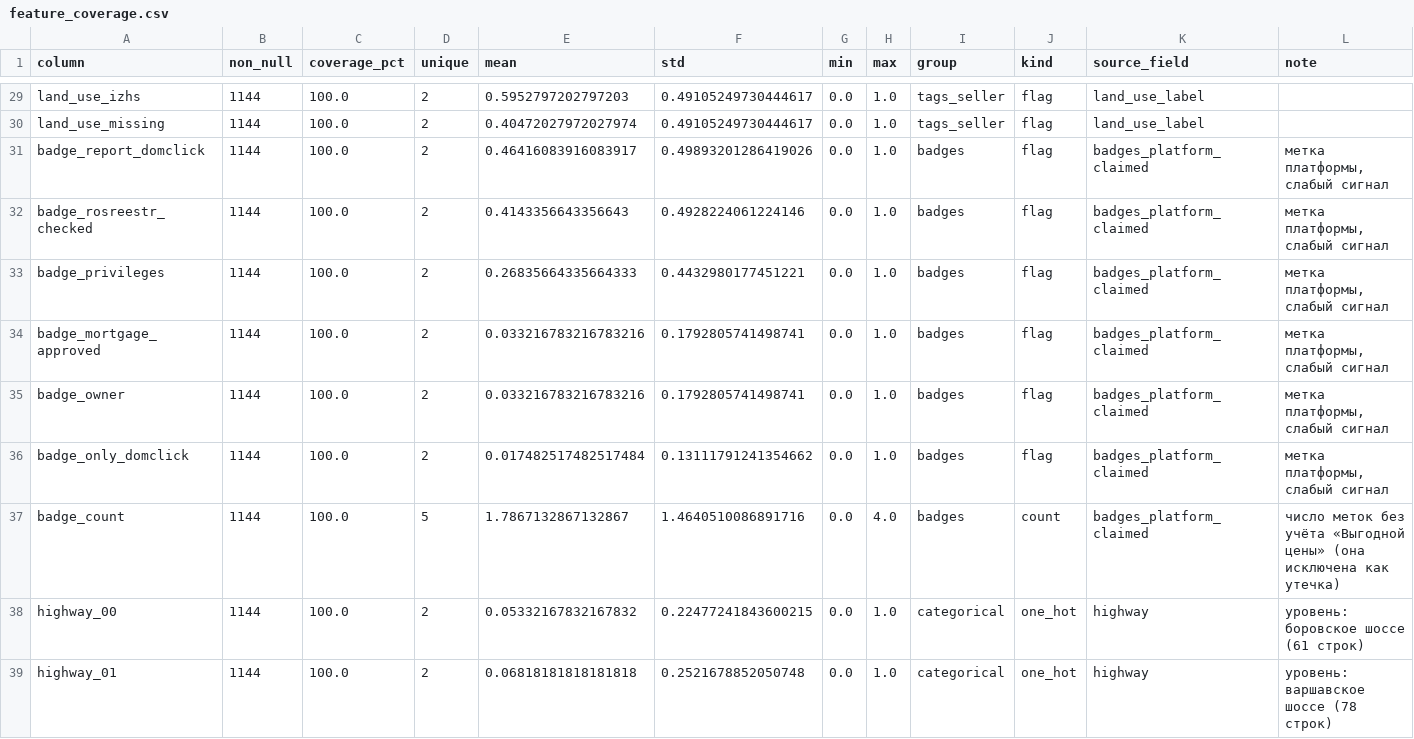
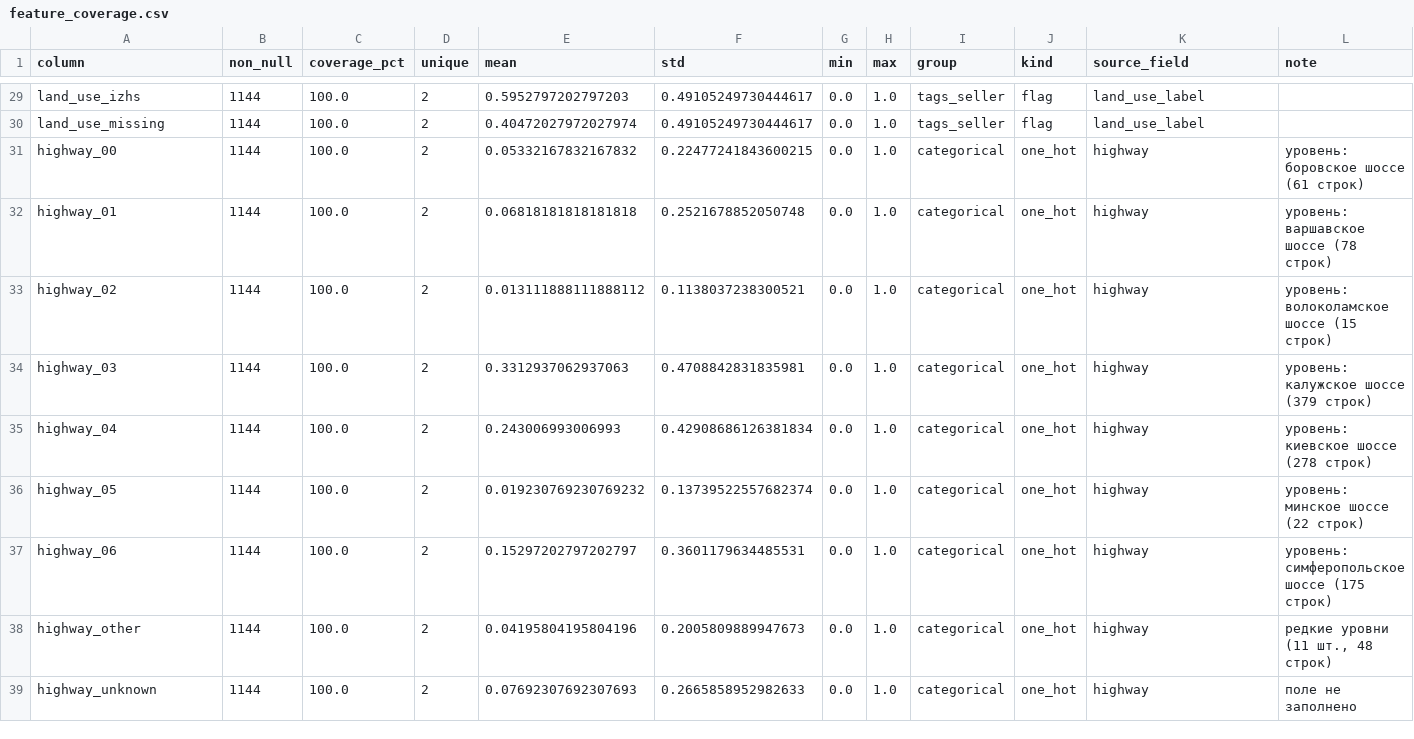
Before and after one commit to findatalab/domclick, a CSV file: reports/features_rich/feature_coverage.csv, drawn as a sheet; only a part is shown, gaps mark what is left out; the shorter side is filled out with more unchanged rows.

Commit message:
fix dataleak, rm badges from features reach

```diff
--- a/reports/features_rich/feature_coverage.csv
+++ b/reports/features_rich/feature_coverage.csv
@@ -30,9 +30,2 @@ land_use_izhs,1144,100.0,2,0.5952797202797203,0.49105249730444617,0.0,1.0,tags_s
 land_use_missing,1144,100.0,2,0.40472027972027974,0.49105249730444617,0.0,1.0,tags_seller,flag,land_use_label,
-badge_report_domclick,1144,100.0,2,0.46416083916083917,0.49893201286419026,0.0,1.0,badges,flag,badges_platform_claimed,"метка платформы, слабый сигнал"
-badge_rosreestr_checked,1144,100.0,2,0.4143356643356643,0.4928224061224146,0.0,1.0,badges,flag,badges_platform_claimed,"метка платформы, слабый сигнал"
-badge_privileges,1144,100.0,2,0.26835664335664333,0.4432980177451221,0.0,1.0,badges,flag,badges_platform_claimed,"метка платформы, слабый сигнал"
-badge_mortgage_approved,1144,100.0,2,0.033216783216783216,0.1792805741498741,0.0,1.0,badges,flag,badges_platform_claimed,"метка платформы, слабый сигнал"
-badge_owner,1144,100.0,2,0.033216783216783216,0.1792805741498741,0.0,1.0,badges,flag,badges_platform_claimed,"метка платформы, слабый сигнал"
-badge_only_domclick,1144,100.0,2,0.017482517482517484,0.13111791241354662,0.0,1.0,badges,flag,badges_platform_claimed,"метка платформы, слабый сигнал"
-badge_count,1144,100.0,5,1.7867132867132867,1.4640510086891716,0.0,4.0,badges,count,badges_platform_claimed,число меток без учёта «Выгодной цены» (она исключена как утечка)
 highway_00,1144,100.0,2,0.05332167832167832,0.22477241843600215,0.0,1.0,categorical,one_hot,highway,уровень: боровское шоссе (61 строк)
```
Also changed, not shown: reports/features_rich/feature_dictionary.csv, 3 other files.
